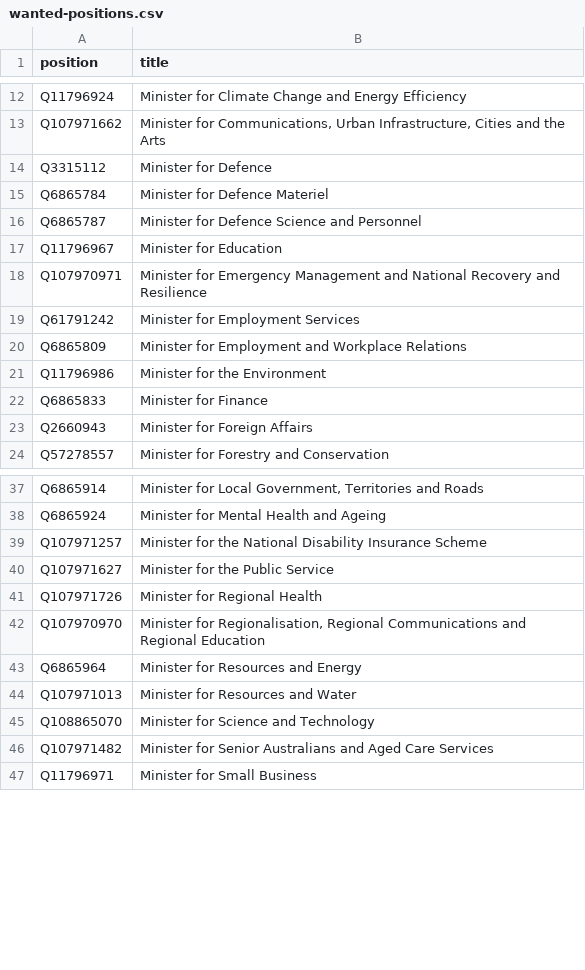
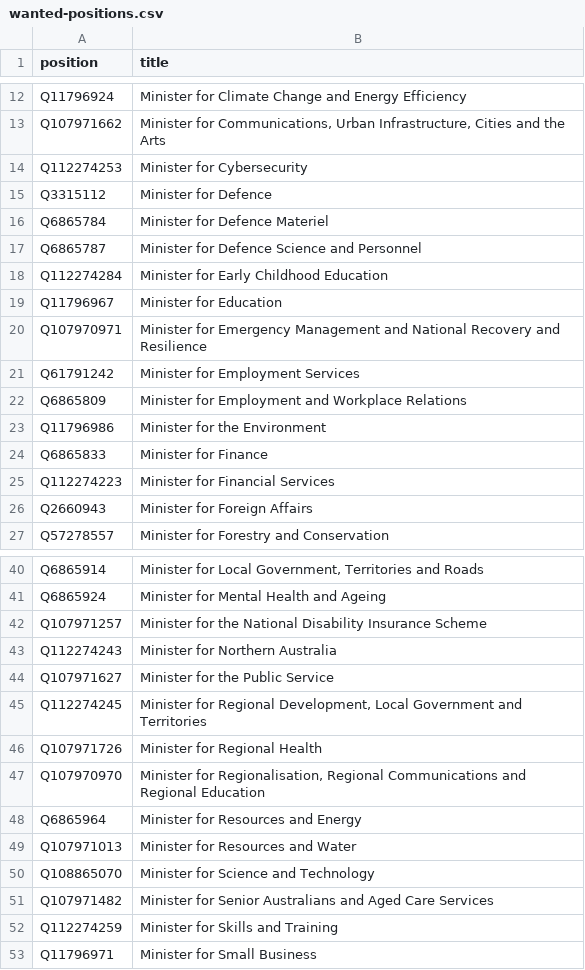
Before and after one commit to every-politician-scrapers/australia-cabinet, a CSV file: wikidata/wanted-positions.csv, drawn as a sheet; only a part is shown, gaps mark what is left out; the diff covers the shown part only.

```diff
--- a/wikidata/wanted-positions.csv
+++ b/wikidata/wanted-positions.csv
@@ -13,2 +13,3 @@ Q11796924,Minister for Climate Change and Energy Efficiency
 Q107971662,"Minister for Communications, Urban Infrastructure, Cities and the Arts"
+Q112274253,Minister for Cybersecurity
 Q3315112,Minister for Defence
@@ -16,2 +17,3 @@ Q6865784,Minister for Defence Materiel
 Q6865787,Minister for Defence Science and Personnel
+Q112274284,Minister for Early Childhood Education
 Q11796967,Minister for Education
@@ -22,2 +24,3 @@ Q11796986,Minister for the Environment
 Q6865833,Minister for Finance
+Q112274223,Minister for Financial Services
 Q2660943,Minister for Foreign Affairs
@@ -39,3 +42,5 @@ Q6865924,Minister for Mental Health and Ageing
 Q107971257,Minister for the National Disability Insurance Scheme
+Q112274243,Minister for Northern Australia
 Q107971627,Minister for the Public Service
+Q112274245,"Minister for Regional Development, Local Government and Territories"
 Q107971726,Minister for Regional Health
@@ -46,2 +51,3 @@ Q108865070,Minister for Science and Technology
 Q107971482,Minister for Senior Australians and Aged Care Services
+Q112274259,Minister for Skills and Training
 Q11796971,Minister for Small Business
```
Also changed, not shown: 16 added rows elsewhere in this file, 3 other files.
